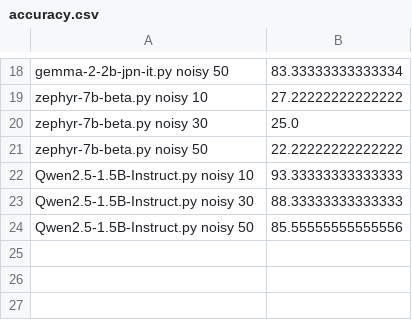
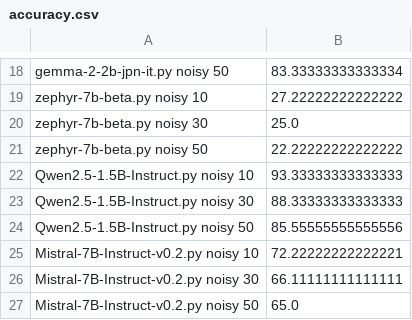
Before and after one commit to caisa-lab/ArithmAttack, a CSV file: data/multiArith/accuracy.csv, drawn as a sheet; only a part is shown, gaps mark what is left out.

```diff
--- a/data/multiArith/accuracy.csv
+++ b/data/multiArith/accuracy.csv
@@ -24 +24,4 @@ Qwen2.5-1.5B-Instruct.py noisy 30,88.33333333333333
 Qwen2.5-1.5B-Instruct.py noisy 50,85.55555555555556
+Mistral-7B-Instruct-v0.2.py noisy 10,72.22222222222221
+Mistral-7B-Instruct-v0.2.py noisy 30,66.11111111111111
+Mistral-7B-Instruct-v0.2.py noisy 50,65.0
```
Also changed, not shown: data/gsm/accuracy.csv, 50 other files.
